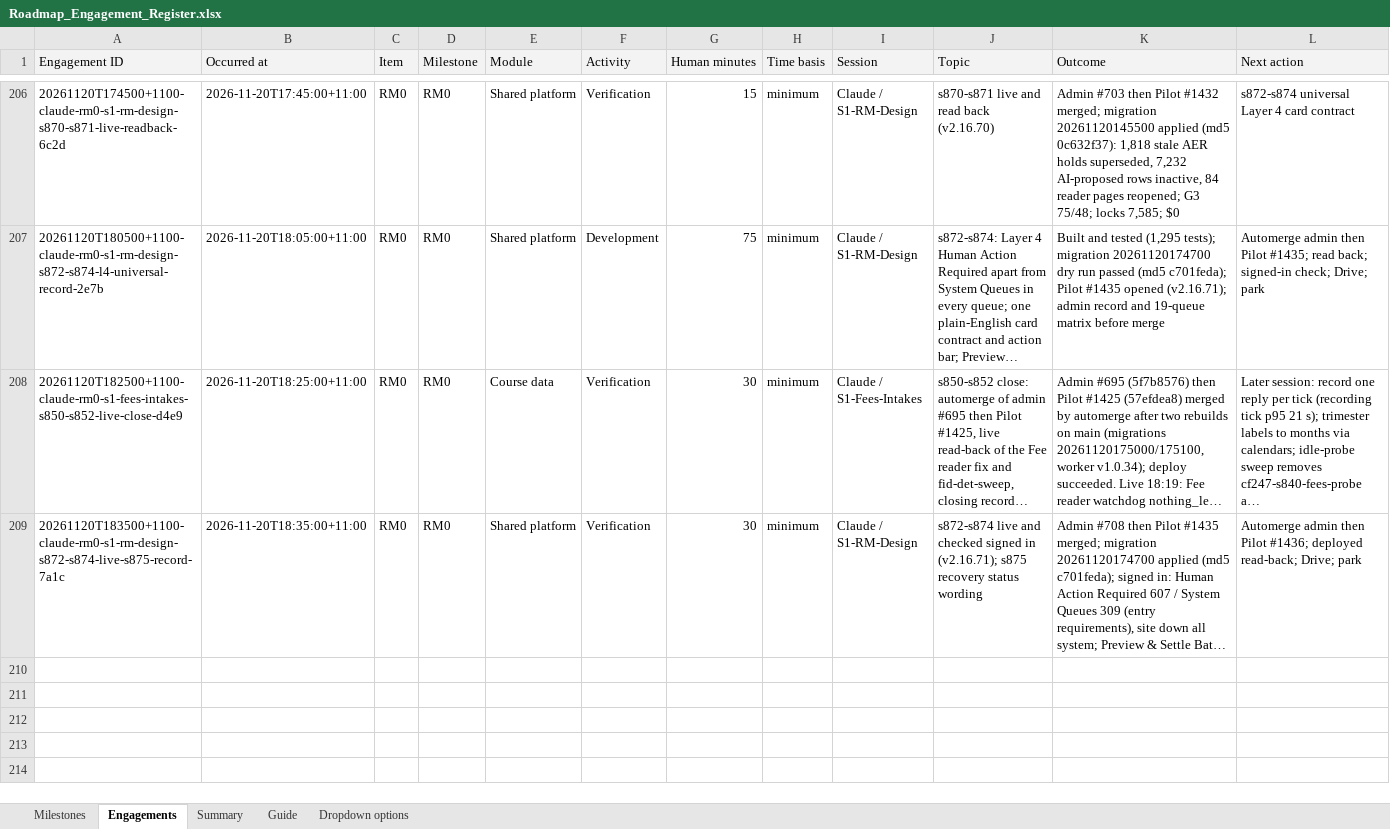
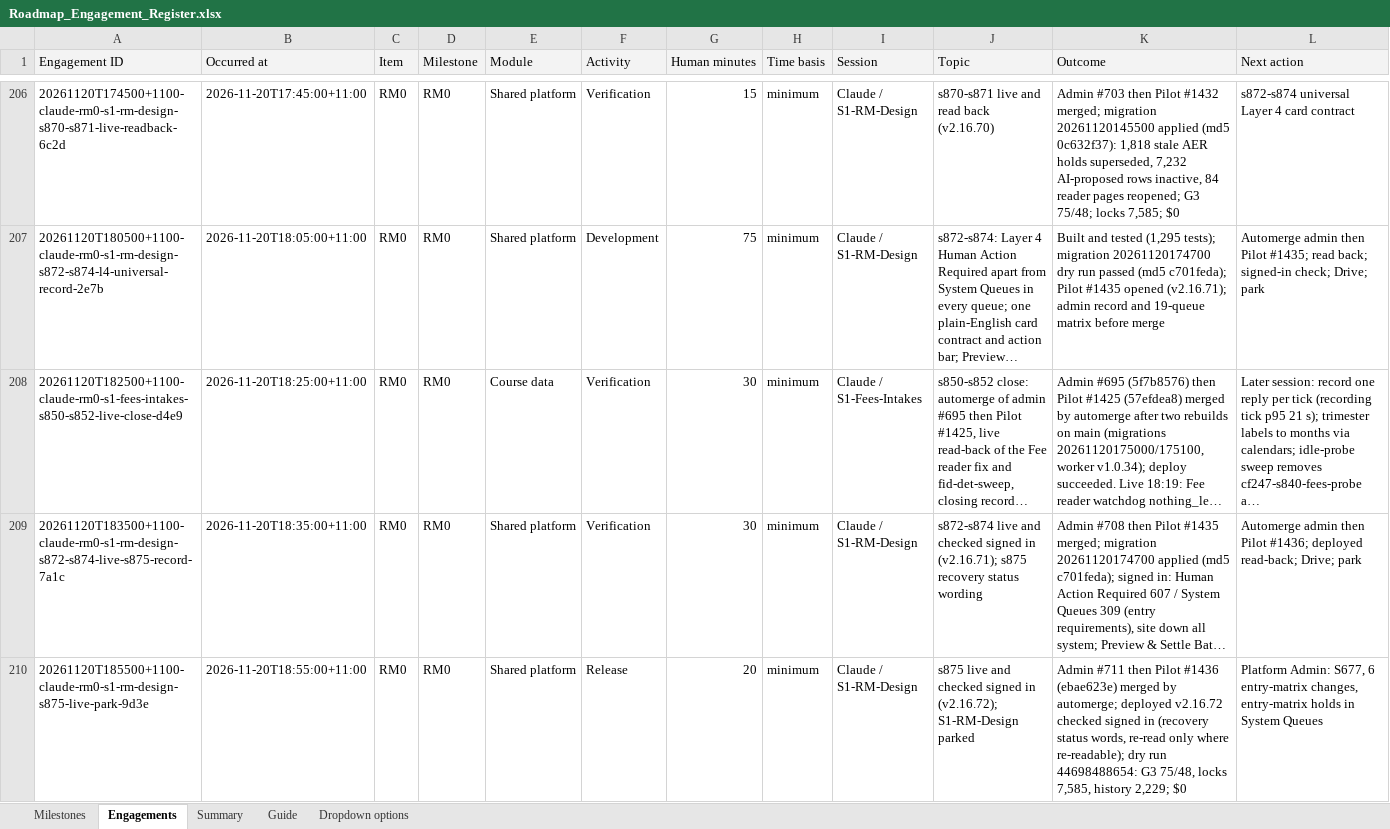
Before and after one commit to msinghbs-ai/coursefinder-admin, an Excel workbook: docs/Roadmap/2026-01/Roadmap_Engagement_Register.xlsx, sheet Engagements, drawn as a sheet; only a part is shown, gaps mark what is left out; long unchanged cells end in …; values as stored, in another font and other column widths than the file's, no borders; rows hold the shown columns only; the diff names each change by its address in the sheet, - before the commit and + after, or states it on an @@ line.

```diff
--- a/docs/Roadmap/2026-01/Roadmap_Engagement_Register.xlsx (sheet Engagements)
+++ b/docs/Roadmap/2026-01/Roadmap_Engagement_Register.xlsx (sheet Engagements)
+row 210: 20261120T185500+1100-claude-rm0-s1-rm-design-s875-live-park-9d3e | 2026-11-20T18:55:00+11:00 | RM0 | RM0 | Shared platform | Release | 20 | minimum | Claude / S1-RM-Design | s875 live and checked signed in (v2.16.72); S1-RM-Design parked | Admin #711 then Pilot #1436 (ebae623e) merged by automerge; deployed v2.16.72 checked signed in (recovery status words, re-read only where re-readable); dry run 44698488654: G3 75/48, locks 7,585, history 2,229; $0 | Platform Admin: S677, 6 entry-matrix changes, entry-matrix holds in System Queues
```
Also changed, not shown: 9 other files.
